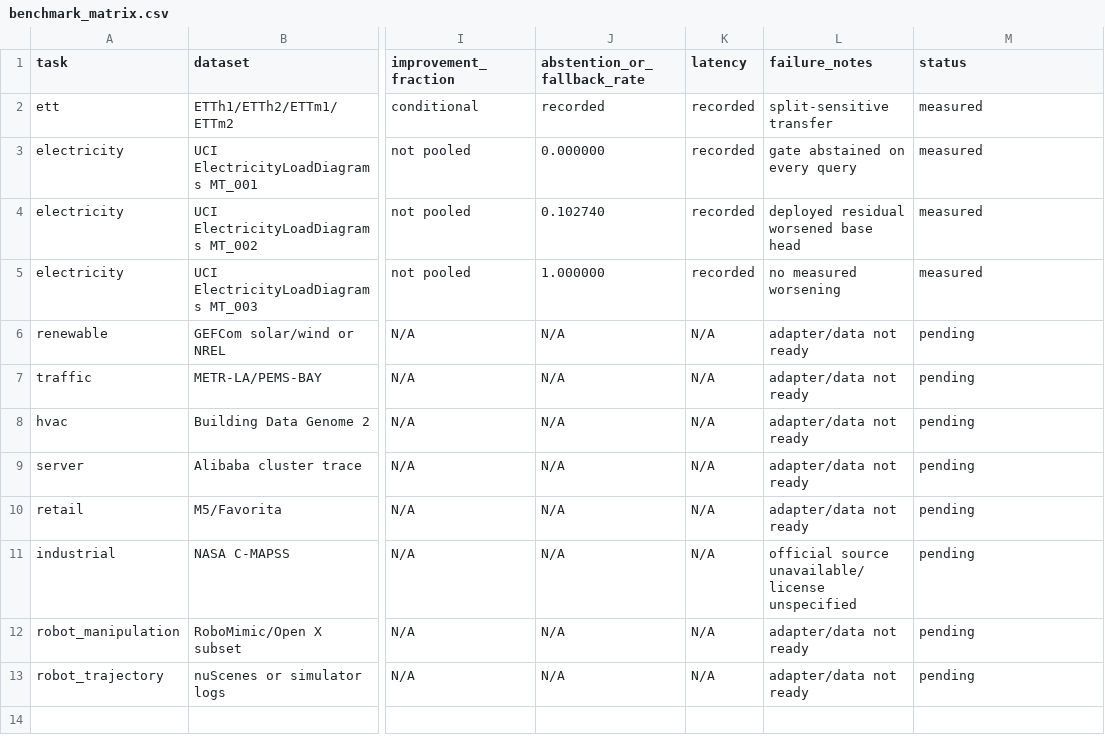
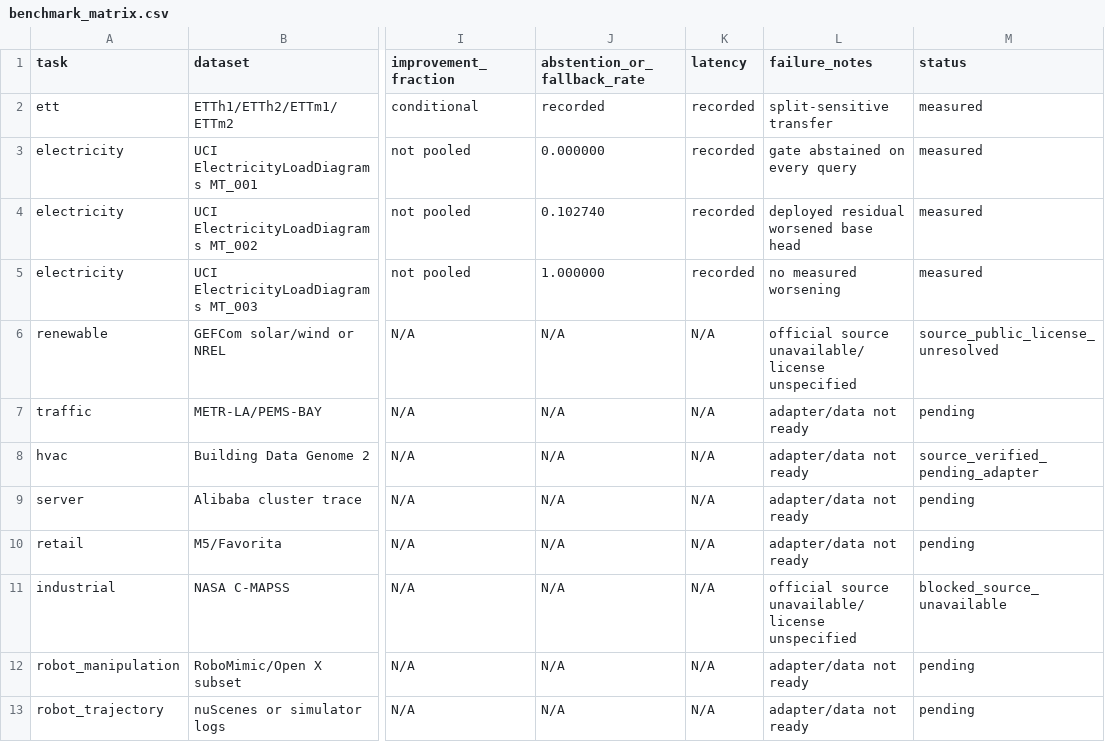
Before and after one commit to Unjuno/sync-transformer, a CSV file: outputs/benchmark_matrix.csv, drawn as a sheet; only a part is shown, gaps mark what is left out; the diff names each change by its address in the sheet, - before the commit and + after, or states it on an @@ line.

Commit message:
Reflect source statuses in benchmark matrix

```diff
--- a/outputs/benchmark_matrix.csv
+++ b/outputs/benchmark_matrix.csv
-L6 (failure_notes): adapter/data not ready
+L6 (failure_notes): official source unavailable/license unspecified
-M6 (status): pending
+M6 (status): source_public_license_unresolved
-M8 (status): pending
+M8 (status): source_verified_pending_adapter
-M11 (status): pending
+M11 (status): blocked_source_unavailable
```
Also changed, not shown: 1 other file.
